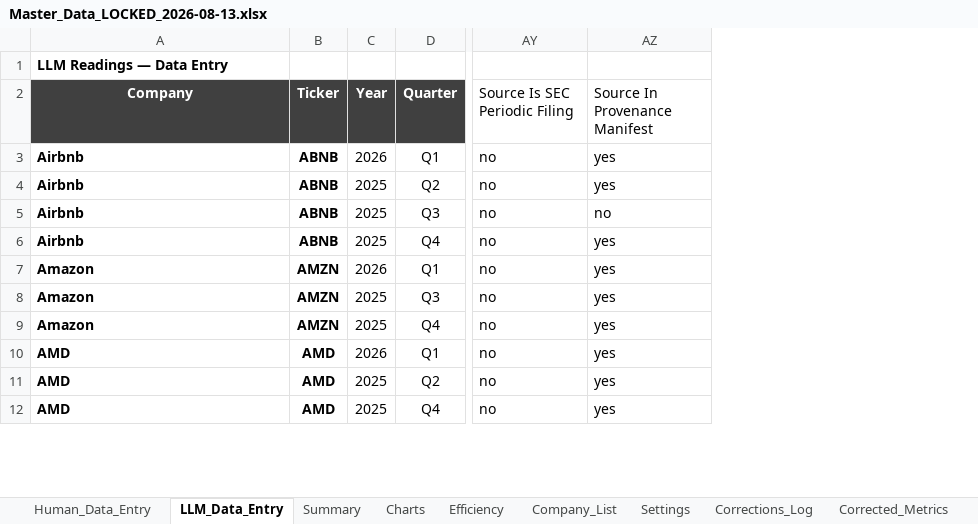
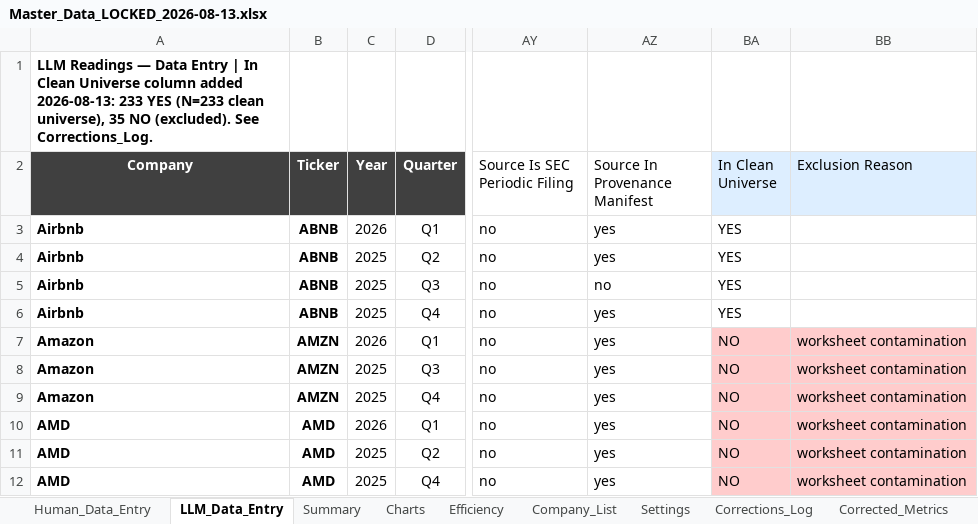
Before and after one commit to bencrowe0/citibank-arp, an Excel workbook: data/workbook/Master_Data_LOCKED_2026-08-13.xlsx, sheet LLM_Data_Entry, drawn as a sheet; only a part is shown, gaps mark what is left out; values as stored, in another font and other column widths than the file's, no borders; conditional formats and table styles not drawn; the diff names each change by its address in the sheet, - before the commit and + after, or states it on an @@ line.

```diff
--- a/data/workbook/Master_Data_LOCKED_2026-08-13.xlsx (sheet LLM_Data_Entry)
+++ b/data/workbook/Master_Data_LOCKED_2026-08-13.xlsx (sheet LLM_Data_Entry)
+column BA (In Clean Universe), rows 3-12: YES | YES | YES | YES | NO | NO | NO | NO | NO | NO
+column BB (Exclusion Reason), rows 7-12: all worksheet contamination
-A1 (Company): …Data Entry
+A1 (Company): …Data Entry | In Clean Universe column added 2026-08-13: 233 YES (N=233 clean universe), 35 NO (excluded). See Corrections_Log.
```
Also changed, not shown: sheet Corrections_Log, sheet Corrected_Metrics, sheet Accuracy_Conventions, charts or pictures, data/workbook/Master_Data_CORRECTED_2026-08-13.xlsx, 8 other files.
